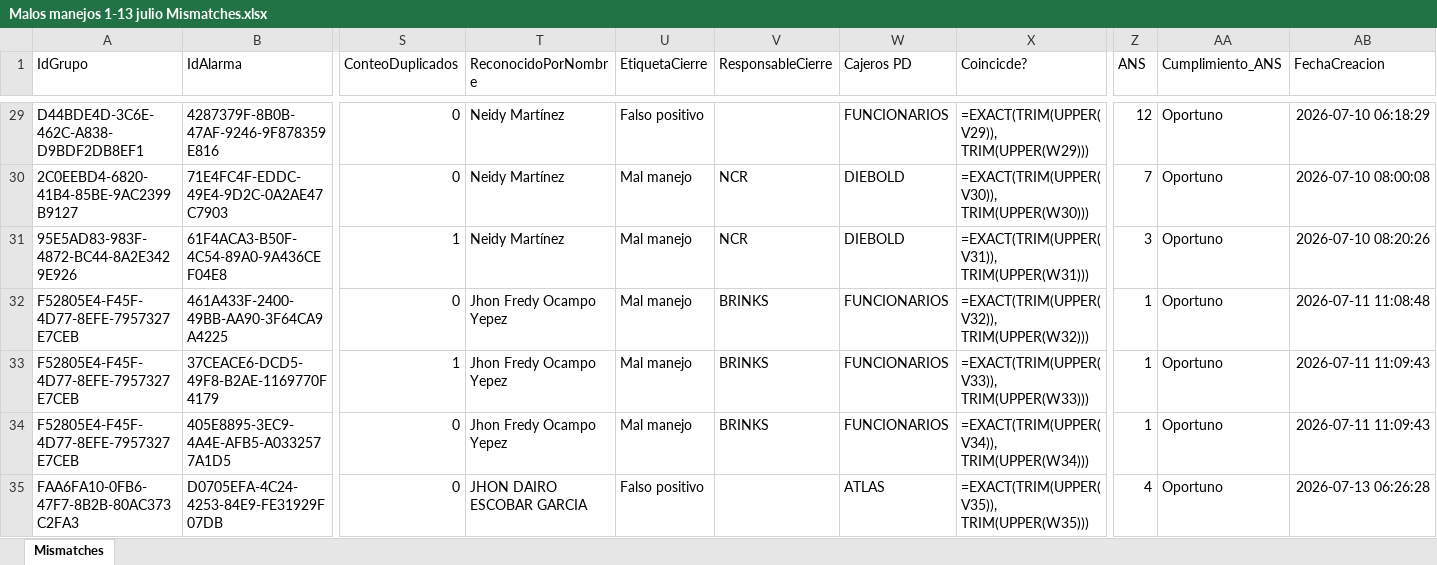
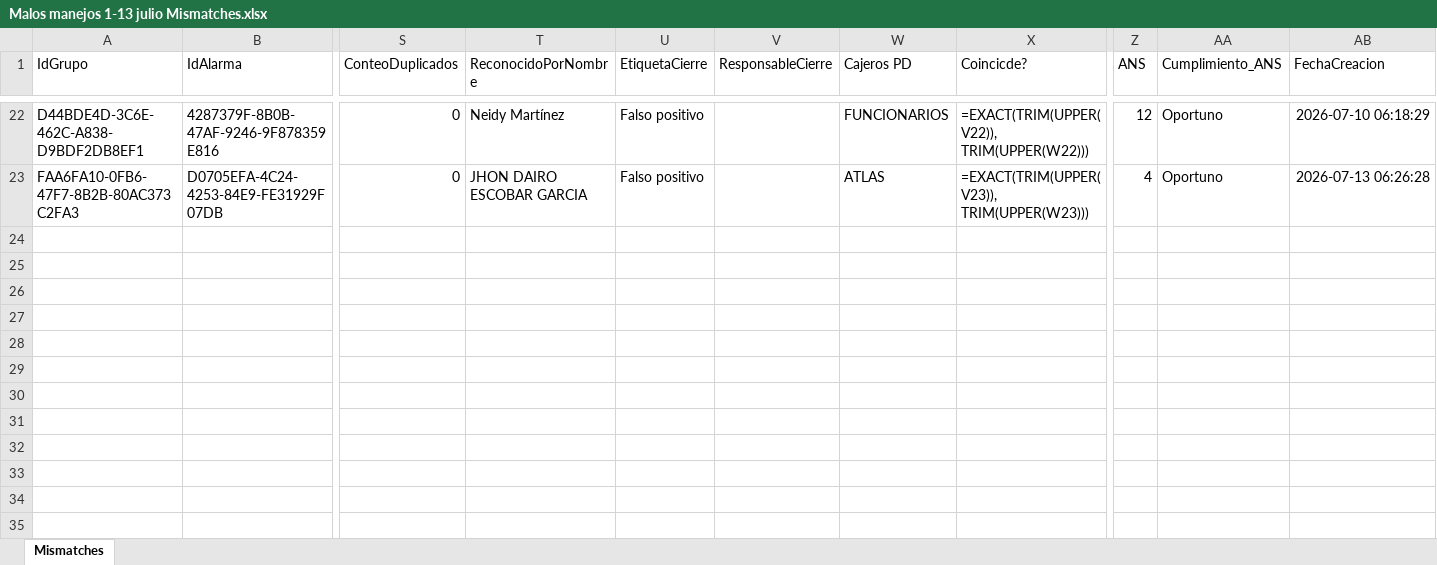
Before and after one commit to djescalante/CursoAgentesIA, an Excel workbook: Agentes/Agente_Malos_Manejos/Ejemplo/Malos Manejos Procesados/Malos manejos 1-13 julio Mismatches.xlsx, sheet Mismatches, drawn as a sheet; only a part is shown, gaps mark what is left out; values as stored, in another font and other column widths than the file's, no borders; formulas without a stored value are shown as written; removed rows and columns are numbered as before the commit, all else as after; rows hold the shown columns only; the diff covers the shown part only; the diff names each change by its address in the sheet, - before the commit and + after, or states it on an @@ line.

```diff
--- a/Agentes/Agente_Malos_Manejos/Ejemplo/Malos Manejos Procesados/Malos manejos 1-13 julio Mismatches.xlsx (sheet Mismatches)
+++ b/Agentes/Agente_Malos_Manejos/Ejemplo/Malos Manejos Procesados/Malos manejos 1-13 julio Mismatches.xlsx (sheet Mismatches)
-X22 (Coincicde?): =EXACT(TRIM(UPPER(V29)), TRIM(UPPER(W29)))
+X22 (Coincicde?): =EXACT(TRIM(UPPER(V22)), TRIM(UPPER(W22)))
-row 30: 2C0EEBD4-6820-41B4-85BE-9AC2399B9127 | 71E4FC4F-EDDC-49E4-9D2C-0A2AE47C7903 | 0 | Neidy Martínez | Mal manejo | NCR | DIEBOLD | =EXACT(TRIM(UPPER(V30)), TRIM(UPPER(W30))) | 7 | Oportuno | 2026-07-10 08:00:08
-row 31: 95E5AD83-983F-4872-BC44-8A2E3429E926 | 61F4ACA3-B50F-4C54-89A0-9A436CEF04E8 | 1 | Neidy Martínez | Mal manejo | NCR | DIEBOLD | =EXACT(TRIM(UPPER(V31)), TRIM(UPPER(W31))) | 3 | Oportuno | 2026-07-10 08:20:26
-row 32: F52805E4-F45F-4D77-8EFE-7957327E7CEB | 461A433F-2400-49BB-AA90-3F64CA9A4225 | 0 | Jhon Fredy Ocampo Yepez | Mal manejo | BRINKS | FUNCIONARIOS | =EXACT(TRIM(UPPER(V32)), TRIM(UPPER(W32))) | 1 | Oportuno | 2026-07-11 11:08:48
-row 33: F52805E4-F45F-4D77-8EFE-7957327E7CEB | 37CEACE6-DCD5-49F8-B2AE-1169770F4179 | 1 | Jhon Fredy Ocampo Yepez | Mal manejo | BRINKS | FUNCIONARIOS | =EXACT(TRIM(UPPER(V33)), TRIM(UPPER(W33))) | 1 | Oportuno | 2026-07-11 11:09:43
-row 34: F52805E4-F45F-4D77-8EFE-7957327E7CEB | 405E8895-3EC9-4A4E-AFB5-A0332577A1D5 | 0 | Jhon Fredy Ocampo Yepez | Mal manejo | BRINKS | FUNCIONARIOS | =EXACT(TRIM(UPPER(V34)), TRIM(UPPER(W34))) | 1 | Oportuno | 2026-07-11 11:09:43
-X23 (Coincicde?): =EXACT(TRIM(UPPER(V35)), TRIM(UPPER(W35)))
+X23 (Coincicde?): =EXACT(TRIM(UPPER(V23)), TRIM(UPPER(W23)))
```
Also changed, not shown: 7 removed rows and 21 edited cells elsewhere in this sheet, Agentes/Agente_Malos_Manejos/Ejemplo/Malos Manejos Procesados/Malos manejos 1-13 julio Corregidos.xlsx, Agentes/Agente_Malos_Manejos/Ejemplo/Malos Manejos Procesados/Malos manejos 14-23 julio Corregidos.xlsx, 8 other files.
